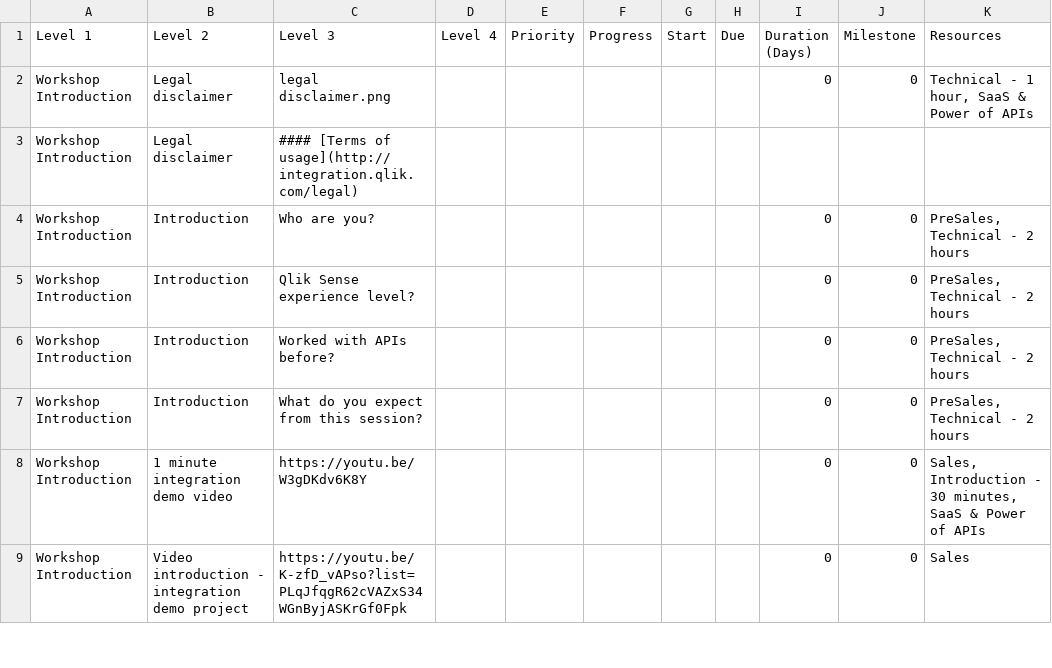
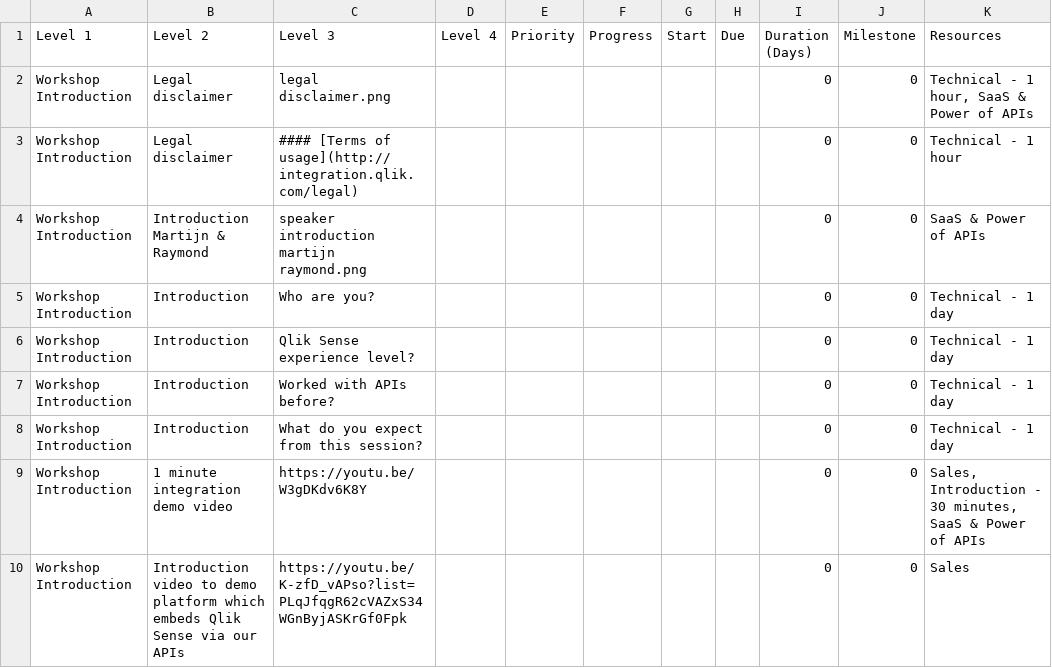
Before and after one commit to QHose/QRSMeteor, a CSV file: Sense Demo materials/SaaS presentation input.csv, drawn as a sheet; only a part is shown; the diff covers the shown part only.

```diff
--- a/Sense Demo materials/SaaS presentation input.csv
+++ b/Sense Demo materials/SaaS presentation input.csv
@@ -2,8 +2,9 @@
 "Workshop Introduction","Legal disclaimer","legal disclaimer.png",,"","","","","         0","0","Technical - 1 hour, SaaS & Power of APIs",
-"Workshop Introduction","Legal disclaimer","#### [Terms of usage](http://integration.qlik.com/legal)",,,,,,,,,
-"Workshop Introduction","Introduction","Who are you?",,"","","","","         0","0","PreSales, Technical - 2 hours",
-"Workshop Introduction","Introduction","Qlik Sense experience level?",,"","","","","         0","0","PreSales, Technical - 2 hours",
-"Workshop Introduction","Introduction","Worked with APIs before?",,"","","","","         0","0","PreSales, Technical - 2 hours",
-"Workshop Introduction","Introduction","What do you expect from this session?",,"","","","","         0","0","PreSales, Technical - 2 hours",
+"Workshop Introduction","Legal disclaimer","#### [Terms of usage](http://integration.qlik.com/legal)",,"","","","","         0","0","Technical - 1 hour",
+"Workshop Introduction","Introduction Martijn & Raymond","speaker introduction martijn raymond.png",,"","","","","         0","0","SaaS & Power of APIs",
+"Workshop Introduction","Introduction","Who are you?",,"","","","","         0","0","Technical - 1 day",
+"Workshop Introduction","Introduction","Qlik Sense experience level?",,"","","","","         0","0","Technical - 1 day",
+"Workshop Introduction","Introduction","Worked with APIs before?",,"","","","","         0","0","Technical - 1 day",
+"Workshop Introduction","Introduction","What do you expect from this session?",,"","","","","         0","0","Technical - 1 day",
 "Workshop Introduction","1 minute integration demo video","https://youtu.be/W3gDKdv6K8Y",,"","","","","         0","0","Sales, Introduction - 30 minutes, SaaS & Power of APIs",
-"Workshop Introduction","Video introduction - integration demo project ","https://youtu.be/K-zfD_vAPso?list=PLqJfqgR62cVAZxS34WGnByjASKrGf0Fpk",,"","","","","         0","0","Sales",
+"Workshop Introduction","Introduction video to demo platform which embeds Qlik Sense via our APIs","https://youtu.be/K-zfD_vAPso?list=PLqJfqgR62cVAZxS34WGnByjASKrGf0Fpk",,"","","","","         0","0","Sales",
```
Also changed, not shown: 3 added rows, 1 removed row and 2 edited cells elsewhere in this file, 5 other files.
